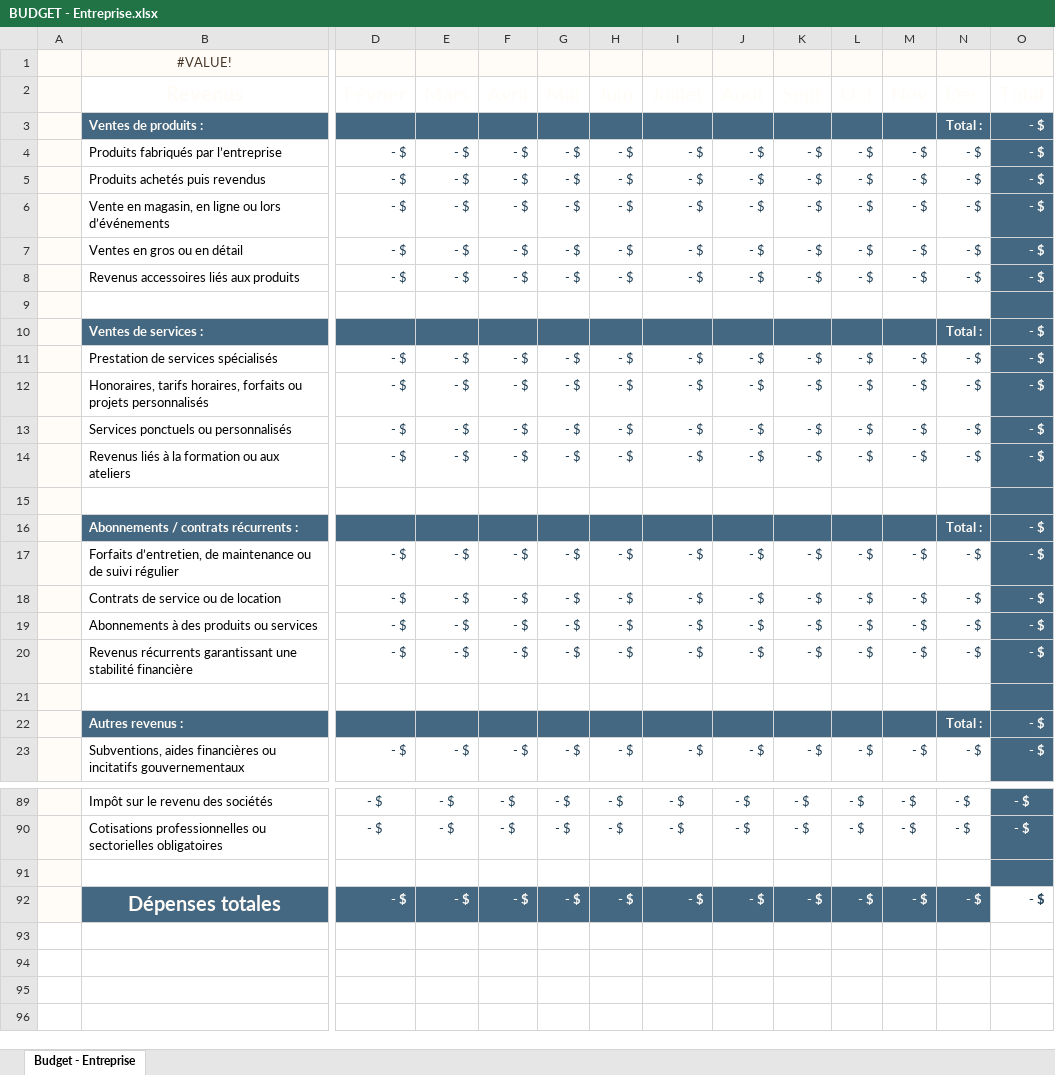
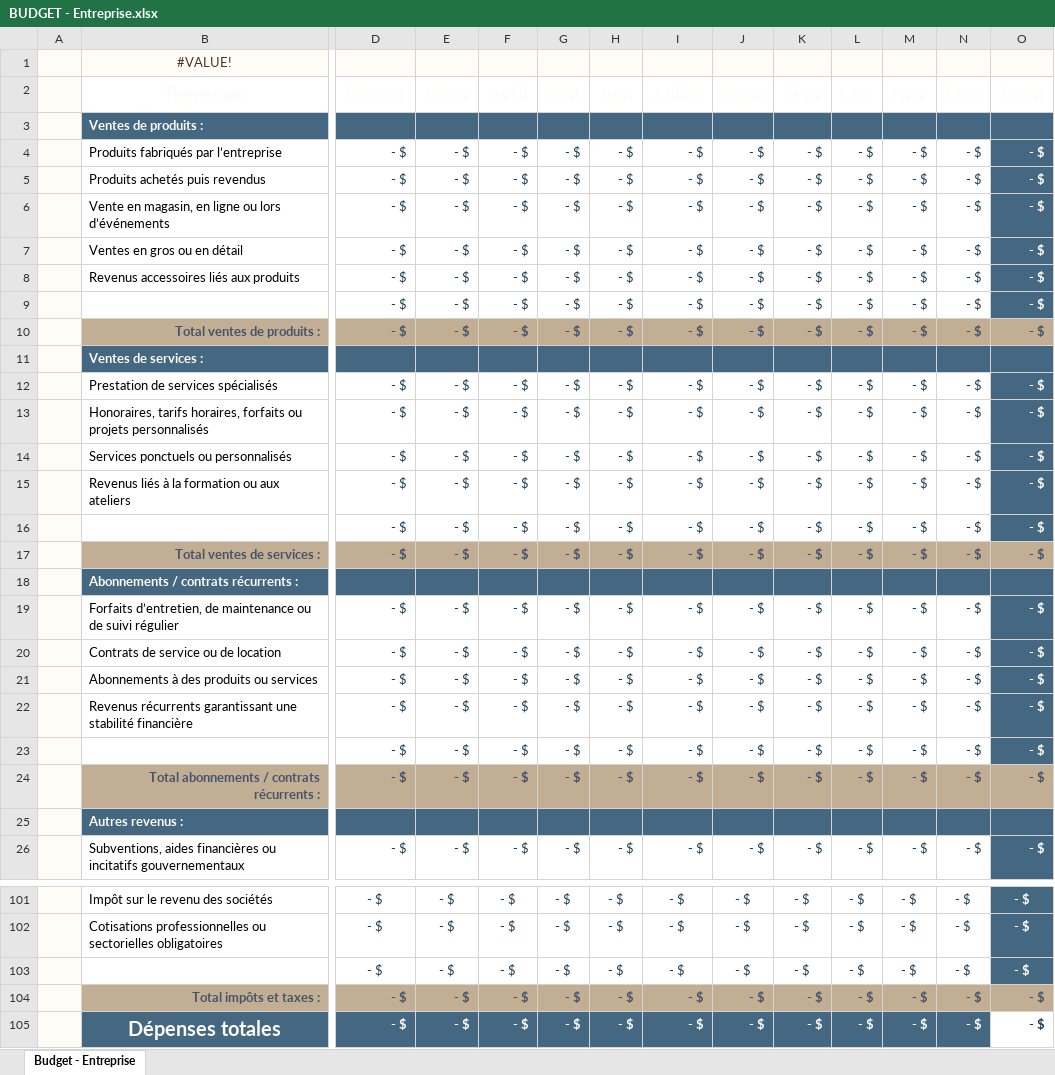
Before and after one commit to semajssor/adsgestion, an Excel workbook: public/resources/BUDGET - Entreprise.xlsx, sheet Budget - Entreprise, drawn as a sheet; only a part is shown, gaps mark what is left out; values as stored, in another font and other column widths than the file's, no borders; table styles not drawn; addresses are those after the commit; rows hold the shown columns only; the diff covers the shown part only; the diff names each change by its address in the sheet, - before the commit and + after, or states it on an @@ line.

```diff
--- a/public/resources/BUDGET - Entreprise.xlsx (sheet Budget - Entreprise)
+++ b/public/resources/BUDGET - Entreprise.xlsx (sheet Budget - Entreprise)
-N3: Total :
+N3: (empty)
-O3: - $
+O3: (empty)
-row 9: (empty)
+row 9:  |  | - $ | - $ | - $ | - $ | - $ | - $ | - $ | - $ | - $ | - $ | - $ | - $
+row 10:  | Total ventes de produits : | - $ | - $ | - $ | - $ | - $ | - $ | - $ | - $ | - $ | - $ | - $ | - $
-N11: Total :
+N11: (empty)
-O11: - $
+O11: (empty)
-row 16: (empty)
+row 16:  |  | - $ | - $ | - $ | - $ | - $ | - $ | - $ | - $ | - $ | - $ | - $ | - $
+row 17:  | Total ventes de services : | - $ | - $ | - $ | - $ | - $ | - $ | - $ | - $ | - $ | - $ | - $ | - $
-N18: Total :
+N18: (empty)
-O18: - $
+O18: (empty)
-row 23: (empty)
+row 23:  |  | - $ | - $ | - $ | - $ | - $ | - $ | - $ | - $ | - $ | - $ | - $ | - $
+row 24:  | Total abonnements / contrats récurrents : | - $ | - $ | - $ | - $ | - $ | - $ | - $ | - $ | - $ | - $ | - $ | - $
-N25: Total :
+N25: (empty)
-O25: - $
+O25: (empty)
-row 103: (empty)
+row 103:  |  | - $ | - $ | - $ | - $ | - $ | - $ | - $ | - $ | - $ | - $ | - $ | - $
+row 104:  | Total impôts et taxes : | - $ | - $ | - $ | - $ | - $ | - $ | - $ | - $ | - $ | - $ | - $ | - $
```
Also changed, not shown: 9 added rows and 135 edited cells elsewhere in this sheet, formulas that keep their value, public/resources/BUDGET - Personnel.xlsx, public/resources/BUDGET - Pros de la beauté.xlsx.
